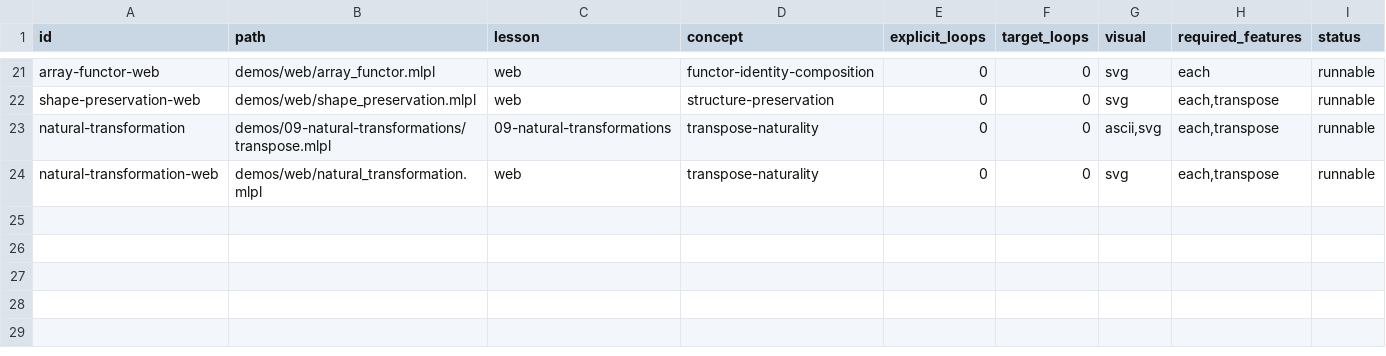
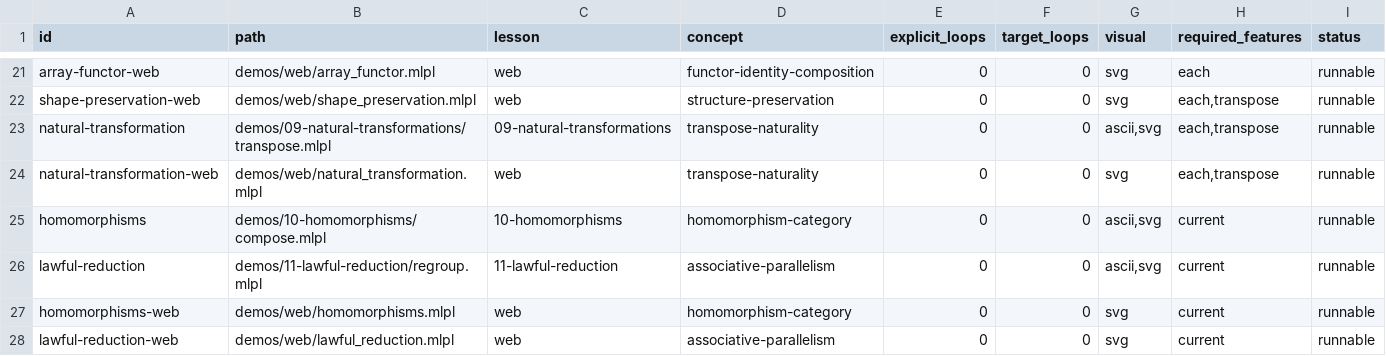
Before and after one commit to sw-ml-study/demo-category-theory, a TSV file: catalog/demos.tsv, drawn as a sheet; only a part is shown, gaps mark what is left out; the diff names each change by its address in the sheet, - before the commit and + after, or states it on an @@ line.

Commit message:
connect homomorphisms and laws to execution
Copy and attribute the stable sibling homomorphism checker into the standalone category library, then verify identity and parity composition preserve modular addition. Add a practical reduction lesson showing associative addition permits a balanced parallel tree while subtraction changes from 1 to 3 when regrouped. Include conformance tests, narrated CLI/web demos, generated README previews, catalog entries, and capability findings. Verification: just check passes 5 probes, 11 demos, 9 mlplunit tests, catalogs, narration, docstrings, web-size, generated freshness, and visual grammar. Design boundary: preservation logic stays attributed to algebra; this repository owns categorical closure and execution payoff.

```diff
--- a/catalog/demos.tsv
+++ b/catalog/demos.tsv
+row 25: homomorphisms | demos/10-homomorphisms/compose.mlpl | 10-homomorphisms | homomorphism-category | 0 | 0 | ascii,svg | current | runnable
+row 26: lawful-reduction | demos/11-lawful-reduction/regroup.mlpl | 11-lawful-reduction | associative-parallelism | 0 | 0 | ascii,svg | current | runnable
+row 27: homomorphisms-web | demos/web/homomorphisms.mlpl | web | homomorphism-category | 0 | 0 | svg | current | runnable
+row 28: lawful-reduction-web | demos/web/lawful_reduction.mlpl | web | associative-parallelism | 0 | 0 | svg | current | runnable
```
Also changed, not shown: 15 other files.
